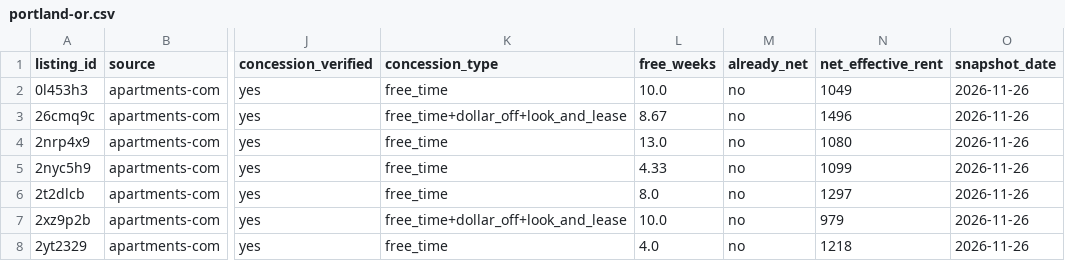
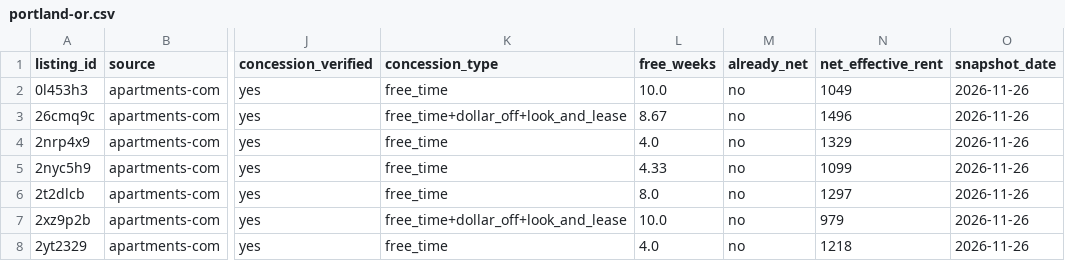
Before and after one commit to benthepythondev00/benthepythondev00.github.io, a CSV file: data/rent-drops/samples/portland-or.csv, drawn as a sheet; only a part is shown, gaps mark what is left out; the diff names each change by its address in the sheet, - before the commit and + after, or states it on an @@ line.

```diff
--- a/data/rent-drops/samples/portland-or.csv
+++ b/data/rent-drops/samples/portland-or.csv
-L4 (free_weeks): 13.0
+L4 (free_weeks): 4.0
-N4 (net_effective_rent): 1080
+N4 (net_effective_rent): 1329
```
Also changed, not shown: data/rent-drops/samples/detroit-mi.csv, data/rent-drops/samples/jacksonville-fl.csv, 7 other files.
